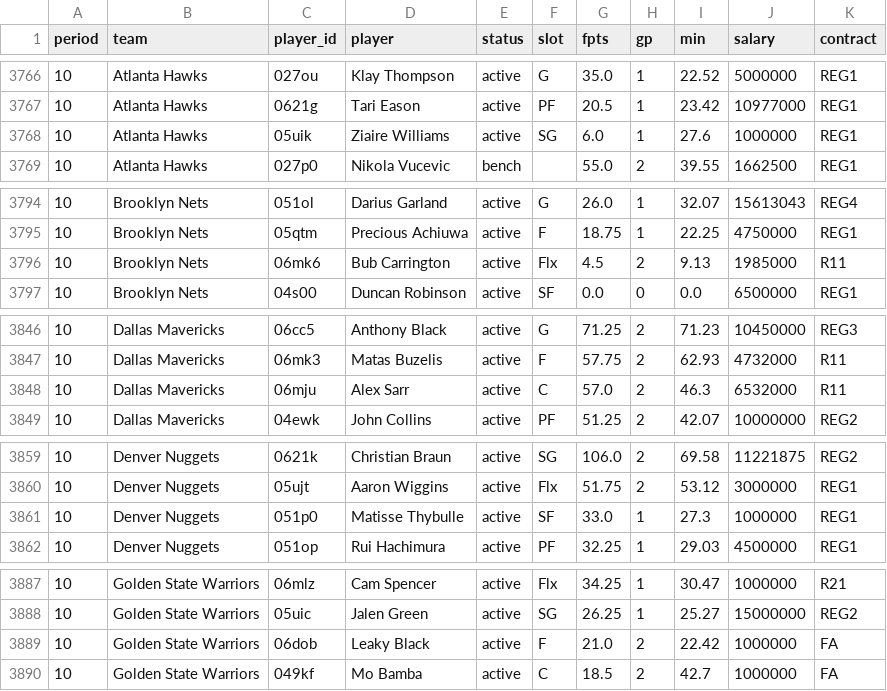
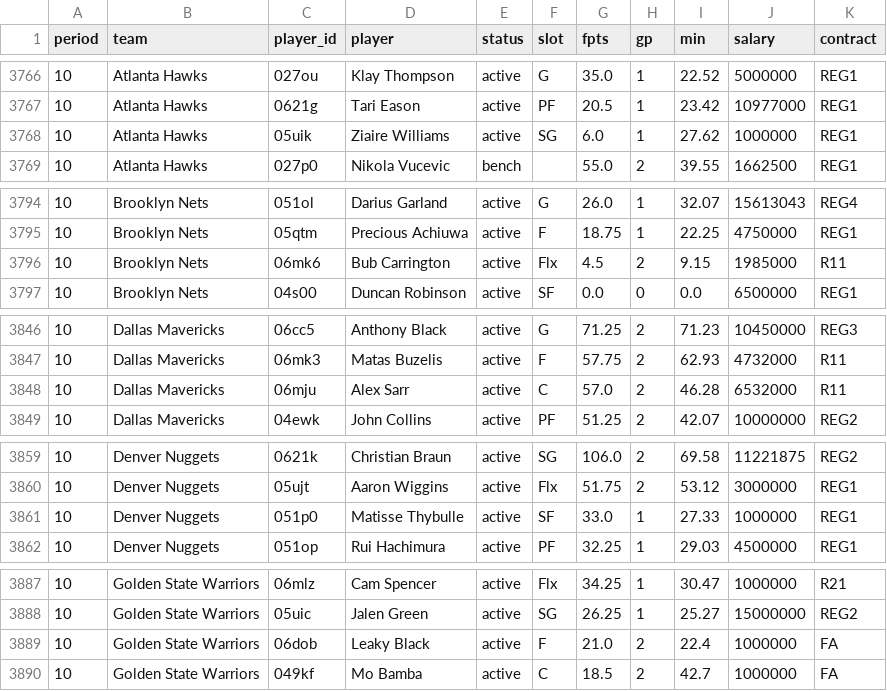
Before and after one commit to oruppelt/dynasty_stats, a CSV file: pipeline/data/players/2026-27.csv, drawn as a sheet; only a part is shown, gaps mark what is left out; the diff covers the shown part only.

```diff
--- a/pipeline/data/players/2026-27.csv
+++ b/pipeline/data/players/2026-27.csv
@@ -3767,3 +3767,3 @@ period,team,player_id,player,status,slot,fpts,gp,min,salary,contract
 10,Atlanta Hawks,0621g,Tari Eason,active,PF,20.5,1,23.42,10977000,REG1
-10,Atlanta Hawks,05uik,Ziaire Williams,active,SG,6.0,1,27.6,1000000,REG1
+10,Atlanta Hawks,05uik,Ziaire Williams,active,SG,6.0,1,27.62,1000000,REG1
 10,Atlanta Hawks,027p0,Nikola Vucevic,bench,,55.0,2,39.55,1662500,REG1
@@ -3795,3 +3795,3 @@ period,team,player_id,player,status,slot,fpts,gp,min,salary,contract
 10,Brooklyn Nets,05qtm,Precious Achiuwa,active,F,18.75,1,22.25,4750000,REG1
-10,Brooklyn Nets,06mk6,Bub Carrington,active,Flx,4.5,2,9.13,1985000,R11
+10,Brooklyn Nets,06mk6,Bub Carrington,active,Flx,4.5,2,9.15,1985000,R11
 10,Brooklyn Nets,04s00,Duncan Robinson,active,SF,0.0,0,0.0,6500000,REG1
@@ -3847,3 +3847,3 @@ period,team,player_id,player,status,slot,fpts,gp,min,salary,contract
 10,Dallas Mavericks,06mk3,Matas Buzelis,active,F,57.75,2,62.93,4732000,R11
-10,Dallas Mavericks,06mju,Alex Sarr,active,C,57.0,2,46.3,6532000,R11
+10,Dallas Mavericks,06mju,Alex Sarr,active,C,57.0,2,46.28,6532000,R11
 10,Dallas Mavericks,04ewk,John Collins,active,PF,51.25,2,42.07,10000000,REG2
@@ -3860,3 +3860,3 @@ period,team,player_id,player,status,slot,fpts,gp,min,salary,contract
 10,Denver Nuggets,05ujt,Aaron Wiggins,active,Flx,51.75,2,53.12,3000000,REG1
-10,Denver Nuggets,051p0,Matisse Thybulle,active,SF,33.0,1,27.3,1000000,REG1
+10,Denver Nuggets,051p0,Matisse Thybulle,active,SF,33.0,1,27.33,1000000,REG1
 10,Denver Nuggets,051op,Rui Hachimura,active,PF,32.25,1,29.03,4500000,REG1
@@ -3888,3 +3888,3 @@ period,team,player_id,player,status,slot,fpts,gp,min,salary,contract
 10,Golden State Warriors,05uic,Jalen Green,active,SG,26.25,1,25.27,15000000,REG2
-10,Golden State Warriors,06dob,Leaky Black,active,F,21.0,2,22.42,1000000,FA
+10,Golden State Warriors,06dob,Leaky Black,active,F,21.0,2,22.4,1000000,FA
 10,Golden State Warriors,049kf,Mo Bamba,active,C,18.5,2,42.7,1000000,FA
```
Also changed, not shown: 5 edited cells elsewhere in this file.
